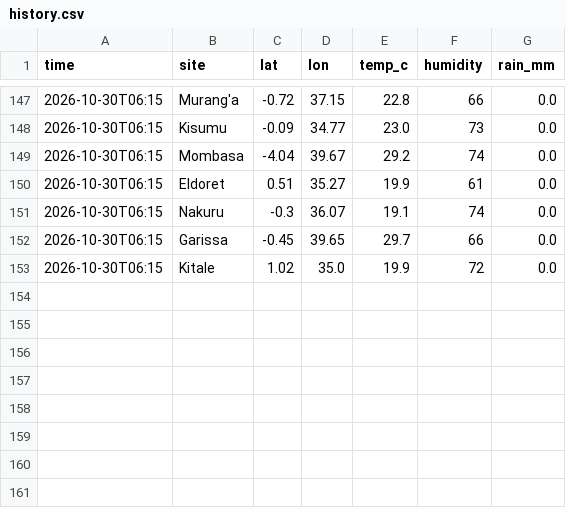
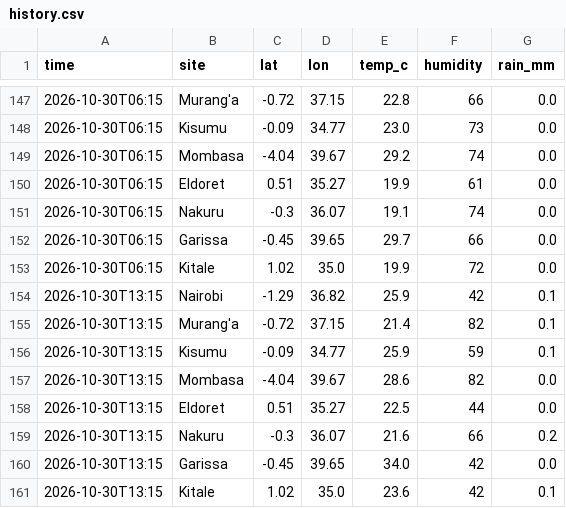
Before and after one commit to Roseyshi/Weather_Rainfall_Monitor, a CSV file: data/history.csv, drawn as a sheet; only a part is shown, gaps mark what is left out; the diff names each change by its address in the sheet, - before the commit and + after, or states it on an @@ line.

Commit message:
Update data

```diff
--- a/data/history.csv
+++ b/data/history.csv
+row 154: 2026-10-30T13:15 | Nairobi | -1.29 | 36.82 | 25.9 | 42 | 0.1
+row 155: 2026-10-30T13:15 | Murang'a | -0.72 | 37.15 | 21.4 | 82 | 0.1
+row 156: 2026-10-30T13:15 | Kisumu | -0.09 | 34.77 | 25.9 | 59 | 0.1
+row 157: 2026-10-30T13:15 | Mombasa | -4.04 | 39.67 | 28.6 | 82 | 0.0
+row 158: 2026-10-30T13:15 | Eldoret | 0.51 | 35.27 | 22.5 | 44 | 0.0
+row 159: 2026-10-30T13:15 | Nakuru | -0.3 | 36.07 | 21.6 | 66 | 0.2
+row 160: 2026-10-30T13:15 | Garissa | -0.45 | 39.65 | 34.0 | 42 | 0.0
+row 161: 2026-10-30T13:15 | Kitale | 1.02 | 35.0 | 23.6 | 42 | 0.1
```
